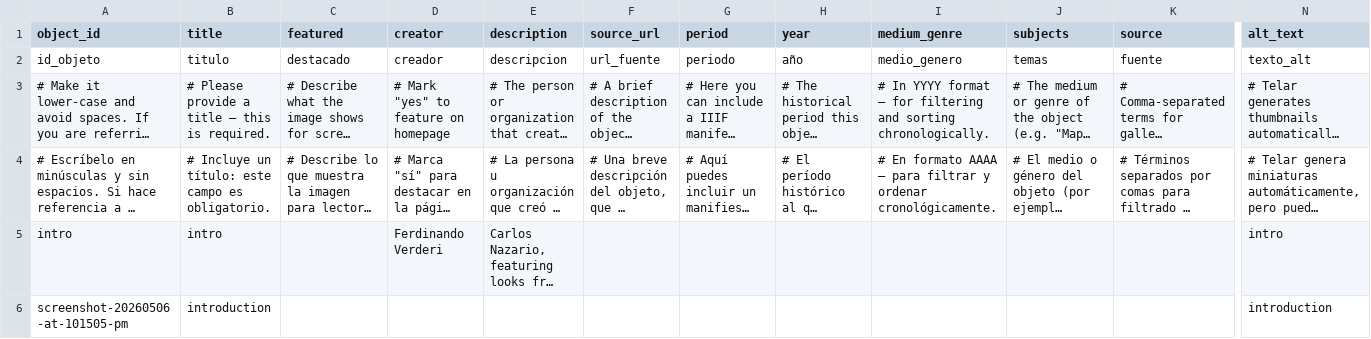
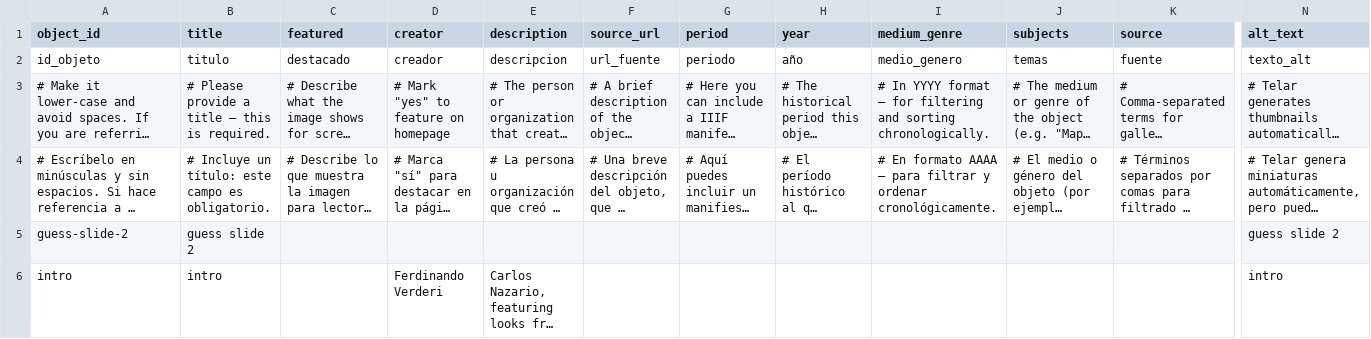
Before and after one commit to jjuarezmendoza/jjuarezproject, a CSV file: telar-content/spreadsheets/objects.csv, drawn as a sheet; only a part is shown, gaps mark what is left out; long unchanged cells end in …; removed rows and columns are numbered as before the commit, all else as after; rows hold the shown columns only; the diff names each change by its address in the sheet, - before the commit and + after, or states it on an @@ line.

Commit message:
Add guess-slide-2 via Telar Compositor [skip ci]

```diff
--- a/telar-content/spreadsheets/objects.csv
+++ b/telar-content/spreadsheets/objects.csv
+row 5: guess-slide-2 | guess slide 2 |  |  |  |  |  |  |  |  |  | guess slide 2
-row 6: screenshot-20260506-at-101505-pm | introduction |  |  |  |  |  |  |  |  |  | introduction
```
Also changed, not shown: 1 other file.
